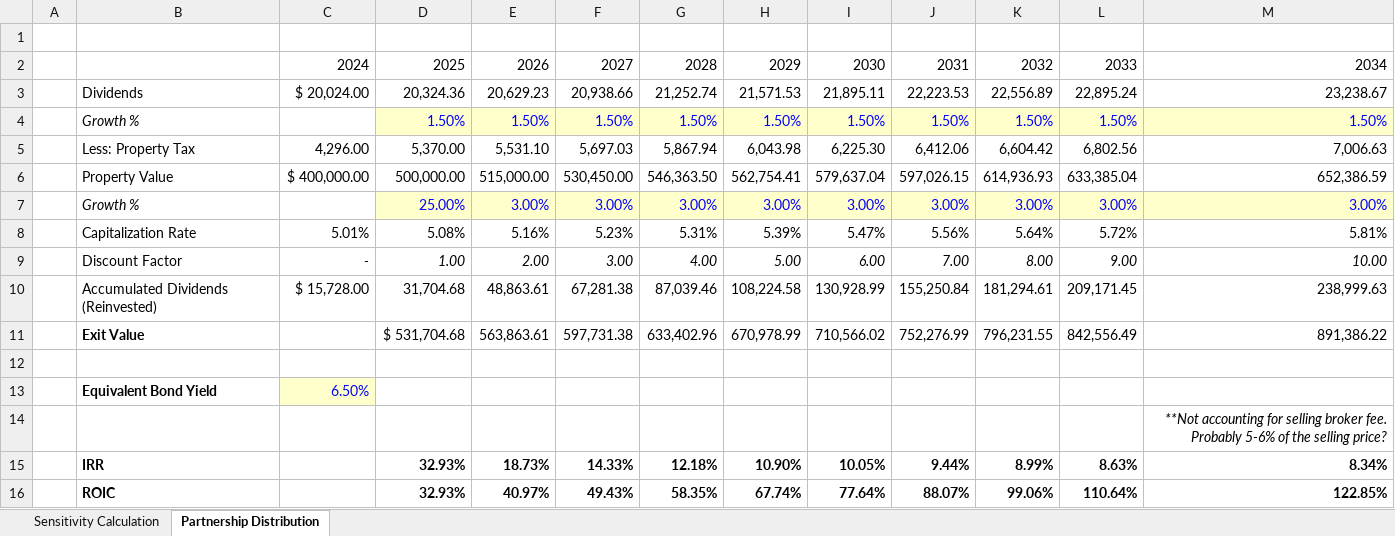
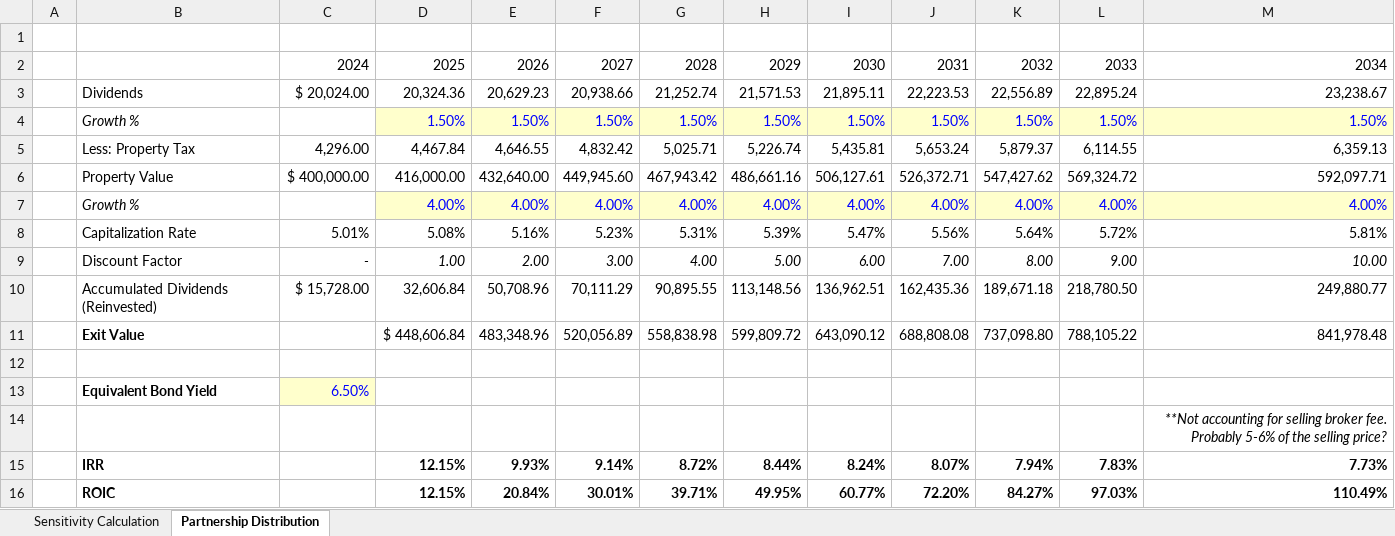
Before and after one commit to minhnguyenvietquang/cre, an Excel workbook: 55 Commonwealth.xlsx, sheet Partnership Distribution, drawn as a sheet; values as stored, in another font and other column widths than the file's, no borders; conditional formats not drawn; removed rows and columns are numbered as before the commit, all else as after; the diff names each change by its address in the sheet, - before the commit and + after, or states it on an @@ line.

```diff
--- a/55 Commonwealth.xlsx (sheet Partnership Distribution)
+++ b/55 Commonwealth.xlsx (sheet Partnership Distribution)
-row 5:  | Less: Property Tax | 4,296.00 | 5,370.00 | 5,531.10 | 5,697.03 | 5,867.94 | 6,043.98 | 6,225.30 | 6,412.06 | 6,604.42 | 6,802.56 | 7,006.63
-row 6:  | Property Value | $ 400,000.00 | 500,000.00 | 515,000.00 | 530,450.00 | 546,363.50 | 562,754.41 | 579,637.04 | 597,026.15 | 614,936.93 | 633,385.04 | 652,386.59
-row 7:  | Growth % |  | 25.00% | 3.00% | 3.00% | 3.00% | 3.00% | 3.00% | 3.00% | 3.00% | 3.00% | 3.00%
+row 5:  | Less: Property Tax | 4,296.00 | 4,467.84 | 4,646.55 | 4,832.42 | 5,025.71 | 5,226.74 | 5,435.81 | 5,653.24 | 5,879.37 | 6,114.55 | 6,359.13
+row 6:  | Property Value | $ 400,000.00 | 416,000.00 | 432,640.00 | 449,945.60 | 467,943.42 | 486,661.16 | 506,127.61 | 526,372.71 | 547,427.62 | 569,324.72 | 592,097.71
+row 7:  | Growth % |  | 4.00% | 4.00% | 4.00% | 4.00% | 4.00% | 4.00% | 4.00% | 4.00% | 4.00% | 4.00%
-row 10:  | Accumulated Dividends (Reinvested) | $ 15,728.00 | 31,704.68 | 48,863.61 | 67,281.38 | 87,039.46 | 108,224.58 | 130,928.99 | 155,250.84 | 181,294.61 | 209,171.45 | 238,999.63
-row 11:  | Exit Value |  | $ 531,704.68 | 563,863.61 | 597,731.38 | 633,402.96 | 670,978.99 | 710,566.02 | 752,276.99 | 796,231.55 | 842,556.49 | 891,386.22
+row 10:  | Accumulated Dividends (Reinvested) | $ 15,728.00 | 32,606.84 | 50,708.96 | 70,111.29 | 90,895.55 | 113,148.56 | 136,962.51 | 162,435.36 | 189,671.18 | 218,780.50 | 249,880.77
+row 11:  | Exit Value |  | $ 448,606.84 | 483,348.96 | 520,056.89 | 558,838.98 | 599,809.72 | 643,090.12 | 688,808.08 | 737,098.80 | 788,105.22 | 841,978.48
-row 15:  | IRR |  | 32.93% | 18.73% | 14.33% | 12.18% | 10.90% | 10.05% | 9.44% | 8.99% | 8.63% | 8.34%
-row 16:  | ROIC |  | 32.93% | 40.97% | 49.43% | 58.35% | 67.74% | 77.64% | 88.07% | 99.06% | 110.64% | 122.85%
+row 15:  | IRR |  | 12.15% | 9.93% | 9.14% | 8.72% | 8.44% | 8.24% | 8.07% | 7.94% | 7.83% | 7.73%
+row 16:  | ROIC |  | 12.15% | 20.84% | 30.01% | 39.71% | 49.95% | 60.77% | 72.20% | 84.27% | 97.03% | 110.49%
```
Also changed, not shown: sheet Sensitivity Calculation, charts or pictures.
